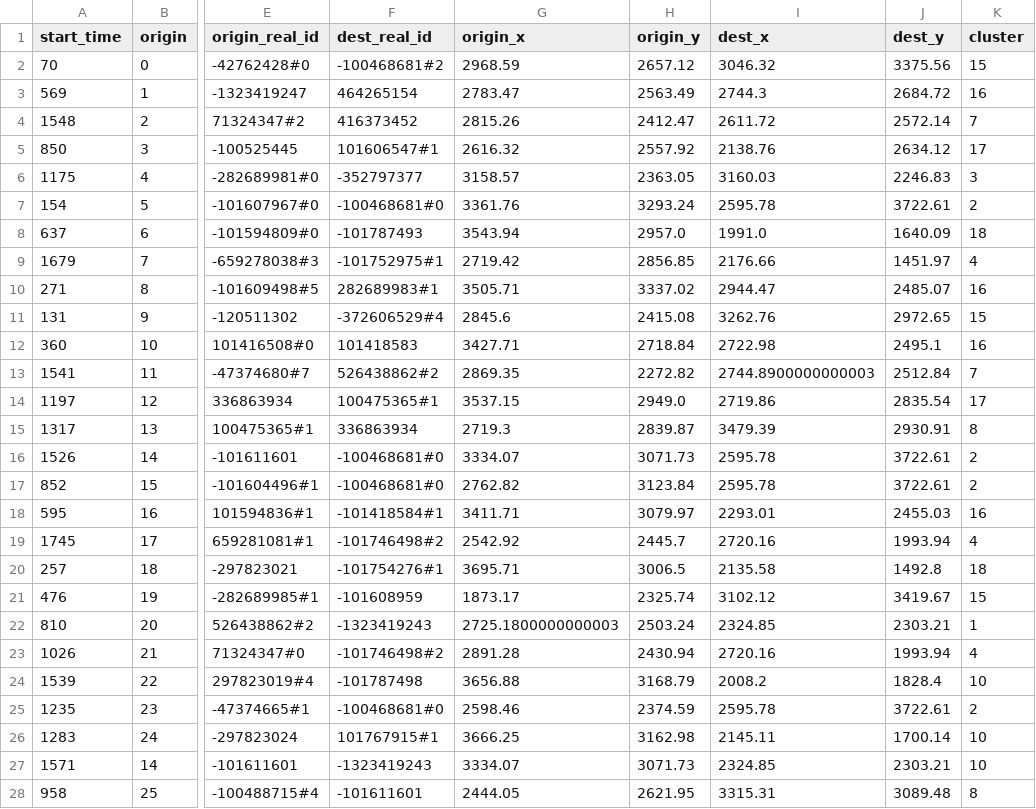
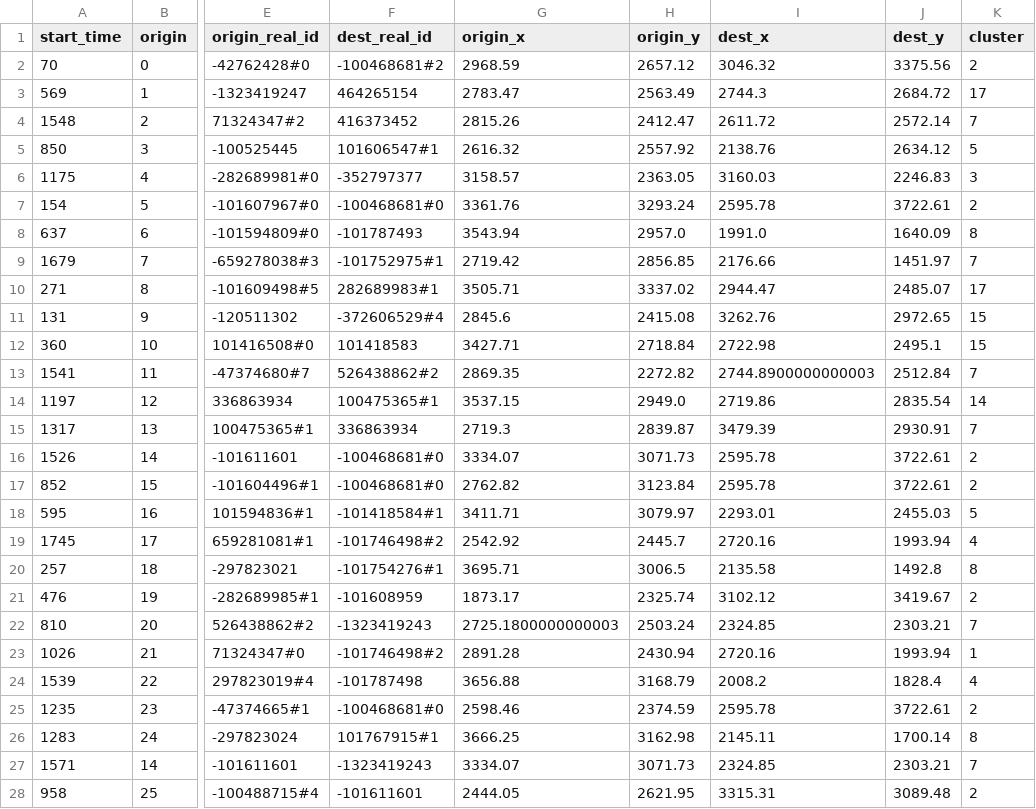
Before and after one commit to COeXISTENCE-PROJECT/HierarchicalRL, a CSV file: clustering_ideas/saint_arnoult_clustering/agents_clustered_similarity_measure_shortest_path.csv, drawn as a sheet; only a part is shown, gaps mark what is left out; the diff covers the shown part only; the diff names each change by its address in the sheet, - before the commit and + after, or states it on an @@ line.

Commit message:
sa clustering for weights 06 04

```diff
--- a/clustering_ideas/saint_arnoult_clustering/agents_clustered_similarity_measure_shortest_path.csv
+++ b/clustering_ideas/saint_arnoult_clustering/agents_clustered_similarity_measure_shortest_path.csv
-K2 (cluster): 15
+K2 (cluster): 2
-K3 (cluster): 16
+K3 (cluster): 17
-K5 (cluster): 17
+K5 (cluster): 5
-K8 (cluster): 18
+K8 (cluster): 8
-K9 (cluster): 4
+K9 (cluster): 7
-K10 (cluster): 16
+K10 (cluster): 17
-K12 (cluster): 16
+K12 (cluster): 15
-K14 (cluster): 17
+K14 (cluster): 14
-K15 (cluster): 8
+K15 (cluster): 7
-K18 (cluster): 16
+K18 (cluster): 5
-K20 (cluster): 18
+K20 (cluster): 8
-K21 (cluster): 15
+K21 (cluster): 2
-K22 (cluster): 1
+K22 (cluster): 7
-K23 (cluster): 4
+K23 (cluster): 1
-K24 (cluster): 10
+K24 (cluster): 4
-K26 (cluster): 10
+K26 (cluster): 8
-K27 (cluster): 10
+K27 (cluster): 7
-K28 (cluster): 8
+K28 (cluster): 2
```
Also changed, not shown: 113 edited cells elsewhere in this file, 2 other files.
